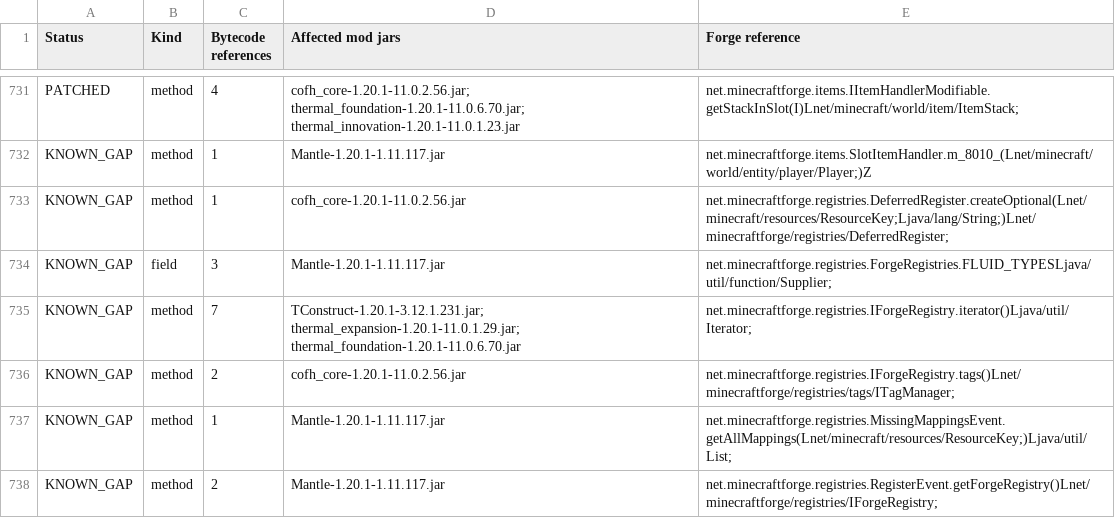
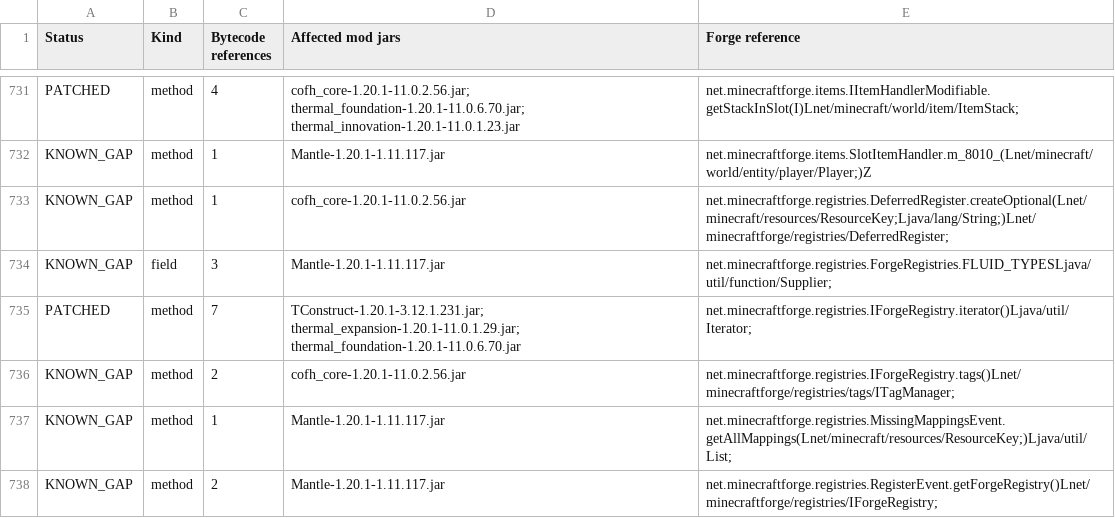
Before and after one commit to Minionade/forge-stuck, a TSV file: docs/forge-1.20.1-call-inventory.tsv, drawn as a sheet; only a part is shown, gaps mark what is left out; the diff covers the shown part only.

```diff
--- a/docs/forge-1.20.1-call-inventory.tsv
+++ b/docs/forge-1.20.1-call-inventory.tsv
@@ -734,3 +734,3 @@ KNOWN_GAP	method	1	cofh_core-1.20.1-11.0.2.56.jar	net.minecraftforge.registries.
 KNOWN_GAP	field	3	Mantle-1.20.1-1.11.117.jar	net.minecraftforge.registries.ForgeRegistries.FLUID_TYPESLjava/util/function/Supplier;
-KNOWN_GAP	method	7	TConstruct-1.20.1-3.12.1.231.jar; thermal_expansion-1.20.1-11.0.1.29.jar; thermal_foundation-1.20.1-11.0.6.70.jar	net.minecraftforge.registries.IForgeRegistry.iterator()Ljava/util/Iterator;
+PATCHED	method	7	TConstruct-1.20.1-3.12.1.231.jar; thermal_expansion-1.20.1-11.0.1.29.jar; thermal_foundation-1.20.1-11.0.6.70.jar	net.minecraftforge.registries.IForgeRegistry.iterator()Ljava/util/Iterator;
 KNOWN_GAP	method	2	cofh_core-1.20.1-11.0.2.56.jar	net.minecraftforge.registries.IForgeRegistry.tags()Lnet/minecraftforge/registries/tags/ITagManager;
```
Also changed, not shown: 27 edited cells elsewhere in this file, 22 other files.
